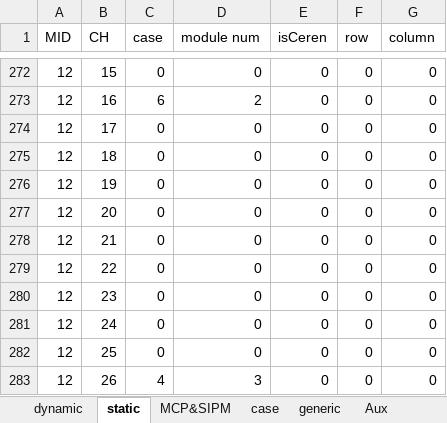
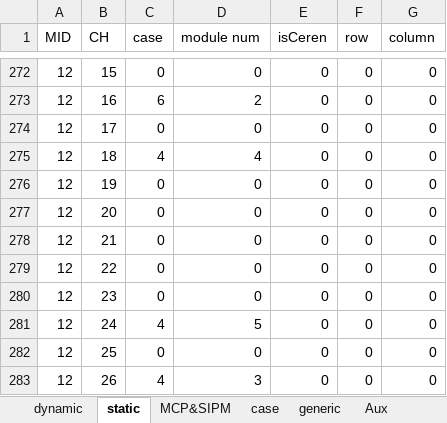
Before and after one commit to kyHwangs/TB2023, an Excel workbook: mapping/mapping_TB2021July_v1.xlsx, sheet static, drawn as a sheet; only a part is shown, gaps mark what is left out; values as stored, in another font and other column widths than the file's, no borders; the diff names each change by its address in the sheet, - before the commit and + after, or states it on an @@ line.

Commit message:
update mapping

```diff
--- a/mapping/mapping_TB2021July_v1.xlsx (sheet static)
+++ b/mapping/mapping_TB2021July_v1.xlsx (sheet static)
-C275 (case): 0
+C275 (case): 4
-D275 (module num): 0
+D275 (module num): 4
-C281 (case): 0
+C281 (case): 4
-D281 (module num): 0
+D281 (module num): 5
```
Also changed, not shown: 3 other files.
